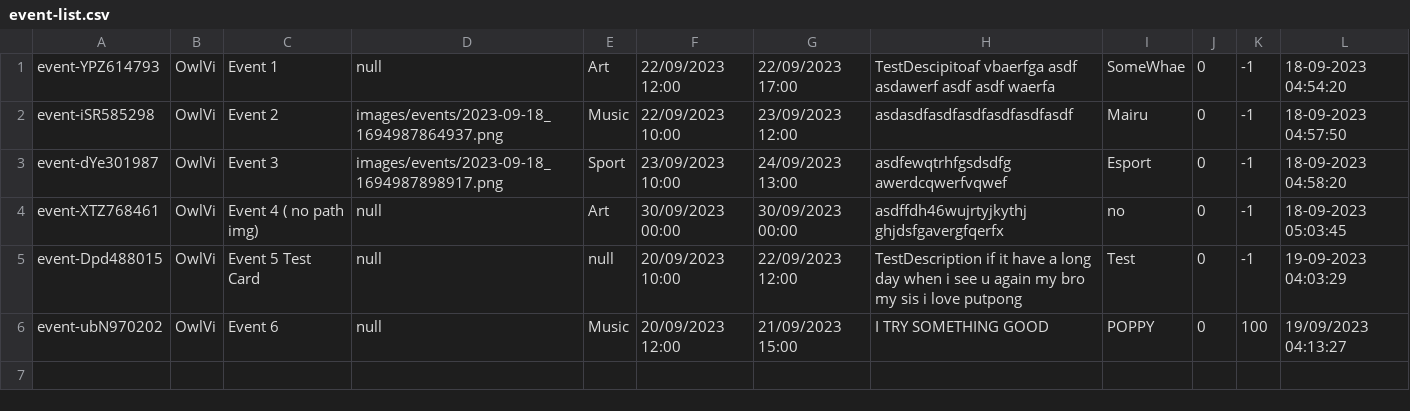
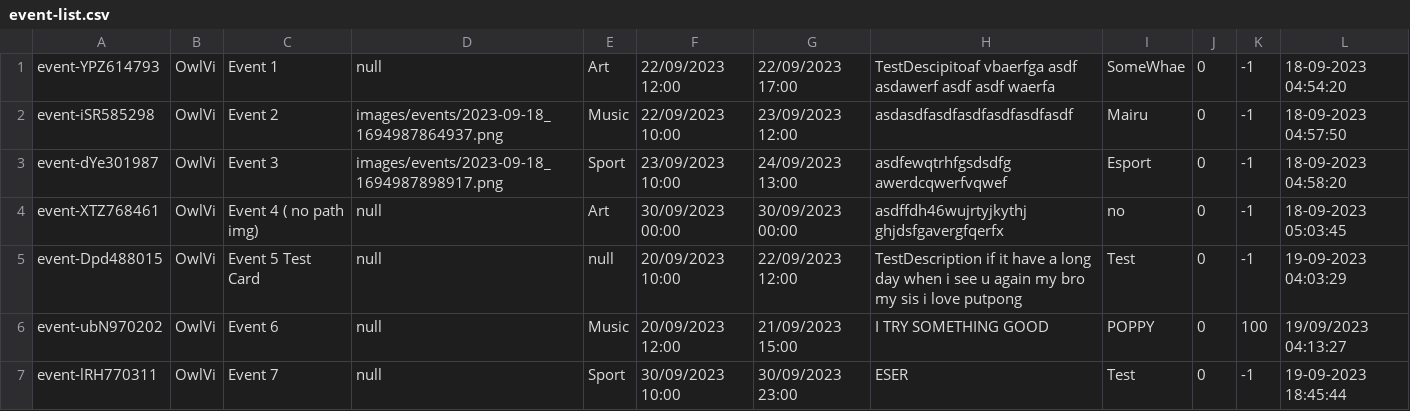
Before and after one commit to Homiez09/plasom-reunion, a CSV file: data/event-list.csv, drawn as a sheet.

Commit message:
SearchBar All Events

```diff
--- a/data/event-list.csv
+++ b/data/event-list.csv
@@ -6 +6,2 @@ event-Dpd488015,OwlVi,Event 5 Test Card,null,null,20/09/2023 10:00,22/09/2023 12
 event-ubN970202,OwlVi,Event 6,null,Music,20/09/2023 12:00,21/09/2023 15:00,I TRY SOMETHING GOOD,POPPY,0,100,19/09/2023 04:13:27
+event-lRH770311,OwlVi,Event 7,null,Sport,30/09/2023 10:00,30/09/2023 23:00,ESER,Test,0,-1,19-09-2023 18:45:44
```
Also changed, not shown: data/user-list.csv, 7 other files.
